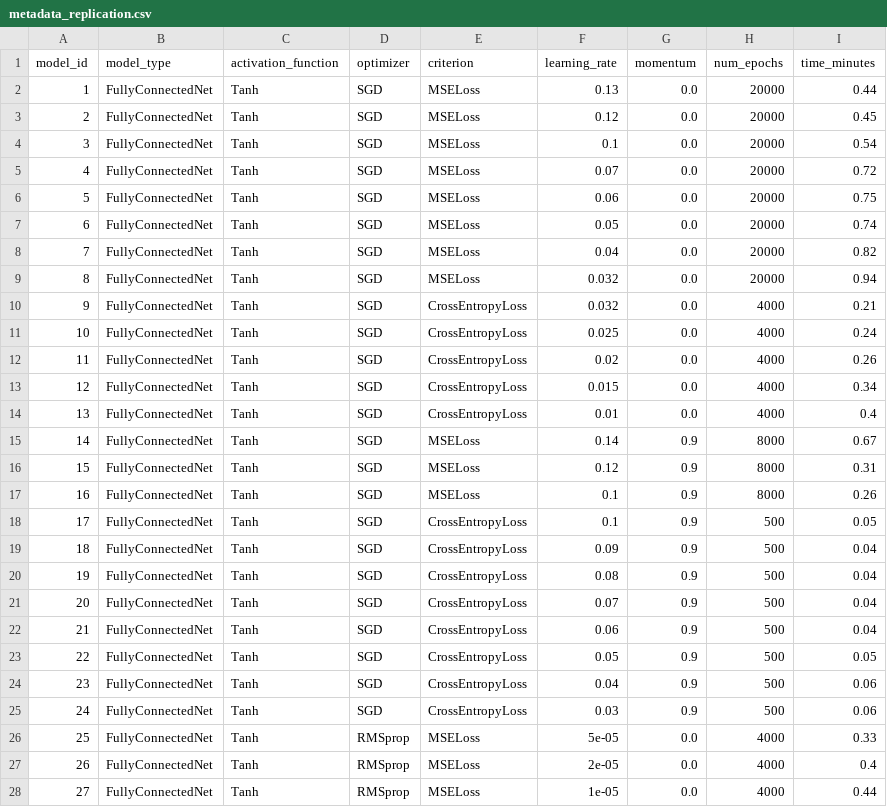
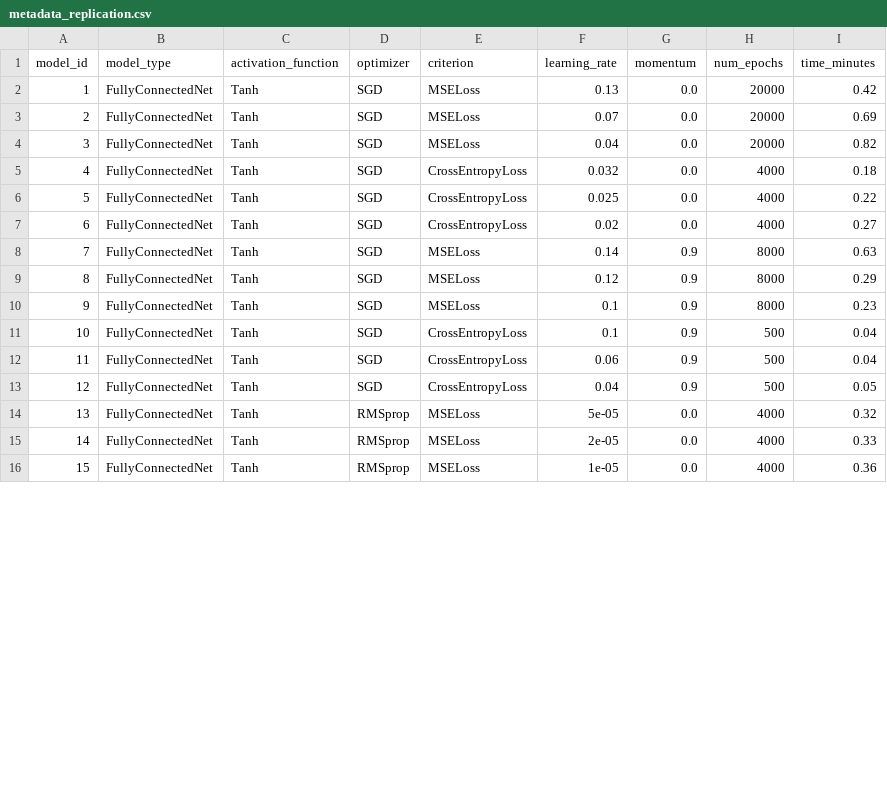
Before and after one commit to mfjacobsen/Edge_of_Stability, a CSV file: output/metadata_replication.csv, drawn as a sheet; only a part is shown; removed rows and columns are numbered as before the commit, all else as after; the diff covers the shown part only; the diff names each change by its address in the sheet, - before the commit and + after, or states it on an @@ line.

```diff
--- a/output/metadata_replication.csv
+++ b/output/metadata_replication.csv
-I2 (time_minutes): 0.44
+I2 (time_minutes): 0.42
-row 3: 2 | FullyConnectedNet | Tanh | SGD | MSELoss | 0.12 | 0.0 | 20000 | 0.45
-row 4: 3 | FullyConnectedNet | Tanh | SGD | MSELoss | 0.1 | 0.0 | 20000 | 0.54
@@ column A (model_id) renumbered from row 3 down @@
-I3 (time_minutes): 0.72
+I3 (time_minutes): 0.69
-row 6: 5 | FullyConnectedNet | Tanh | SGD | MSELoss | 0.06 | 0.0 | 20000 | 0.75
-row 7: 6 | FullyConnectedNet | Tanh | SGD | MSELoss | 0.05 | 0.0 | 20000 | 0.74
-row 9: 8 | FullyConnectedNet | Tanh | SGD | MSELoss | 0.032 | 0.0 | 20000 | 0.94
-I5 (time_minutes): 0.21
+I5 (time_minutes): 0.18
-I6 (time_minutes): 0.24
+I6 (time_minutes): 0.22
-I7 (time_minutes): 0.26
+I7 (time_minutes): 0.27
-row 13: 12 | FullyConnectedNet | Tanh | SGD | CrossEntropyLoss | 0.015 | 0.0 | 4000 | 0.34
-row 14: 13 | FullyConnectedNet | Tanh | SGD | CrossEntropyLoss | 0.01 | 0.0 | 4000 | 0.4
-I8 (time_minutes): 0.67
+I8 (time_minutes): 0.63
-I9 (time_minutes): 0.31
+I9 (time_minutes): 0.29
-I10 (time_minutes): 0.26
+I10 (time_minutes): 0.23
-I11 (time_minutes): 0.05
+I11 (time_minutes): 0.04
-row 19: 18 | FullyConnectedNet | Tanh | SGD | CrossEntropyLoss | 0.09 | 0.9 | 500 | 0.04
-row 20: 19 | FullyConnectedNet | Tanh | SGD | CrossEntropyLoss | 0.08 | 0.9 | 500 | 0.04
-row 21: 20 | FullyConnectedNet | Tanh | SGD | CrossEntropyLoss | 0.07 | 0.9 | 500 | 0.04
-F13 (learning_rate): 0.05
+F13 (learning_rate): 0.04
-row 24: 23 | FullyConnectedNet | Tanh | SGD | CrossEntropyLoss | 0.04 | 0.9 | 500 | 0.06
-row 25: 24 | FullyConnectedNet | Tanh | SGD | CrossEntropyLoss | 0.03 | 0.9 | 500 | 0.06
-I14 (time_minutes): 0.33
+I14 (time_minutes): 0.32
-I15 (time_minutes): 0.4
+I15 (time_minutes): 0.33
-I16 (time_minutes): 0.44
+I16 (time_minutes): 0.36
```
Also changed, not shown: 3 edited cells elsewhere in this file, 8 other files.
